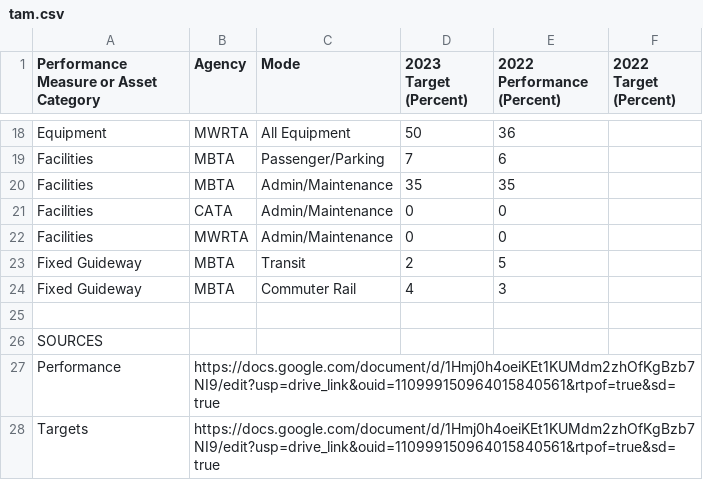
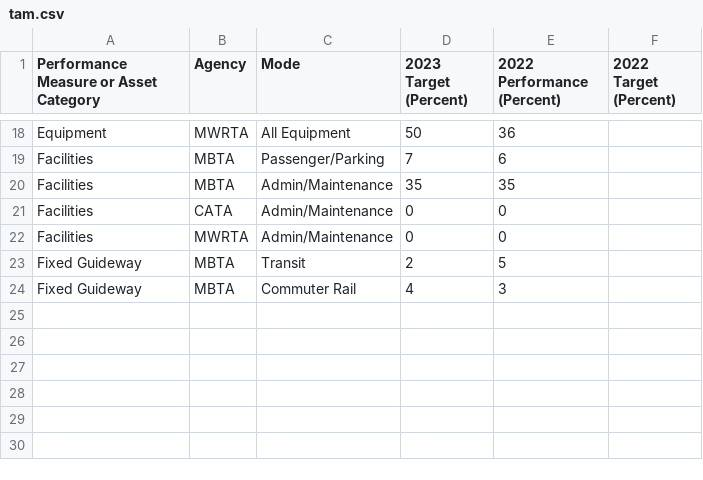
Before and after one commit to CTPSSTAFF/dboard-prototype-1, a CSV file: csv/tam.csv, drawn as a sheet; only a part is shown, gaps mark what is left out.

```diff
--- a/csv/tam.csv
+++ b/csv/tam.csv
@@ -24,5 +24 @@ Fixed Guideway,MBTA,Transit,2,5,
 Fixed Guideway,MBTA,Commuter Rail,4,3,
-,,,,,
-SOURCES,,,,,
-Performance,https://docs.google.com/document/d/1Hmj0h4oeiKEt1KUMdm2zhOfKgBzb7NI9/edit?usp=drive_link&ouid=110999150964015840561&rtpof=true&sd=true,,,,
-Targets,https://docs.google.com/document/d/1Hmj0h4oeiKEt1KUMdm2zhOfKgBzb7NI9/edit?usp=drive_link&ouid=110999150964015840561&rtpof=true&sd=true,,,,
```
Also changed, not shown: csv/bridge_and_pavement.csv, csv/cmaq.csv, 1 other file.
